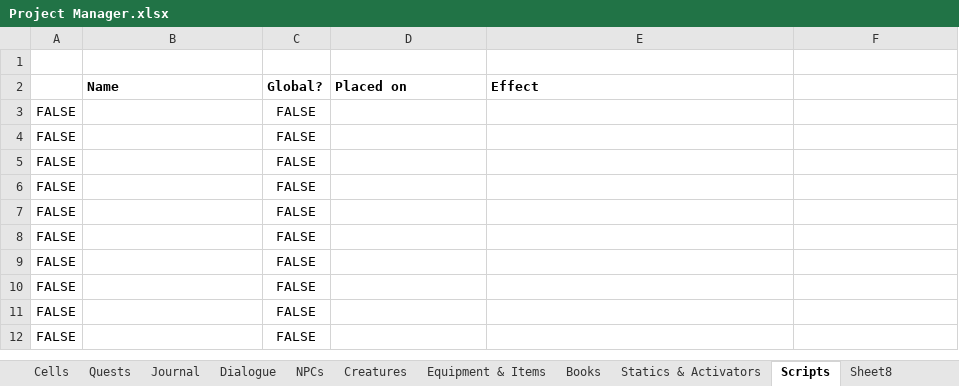
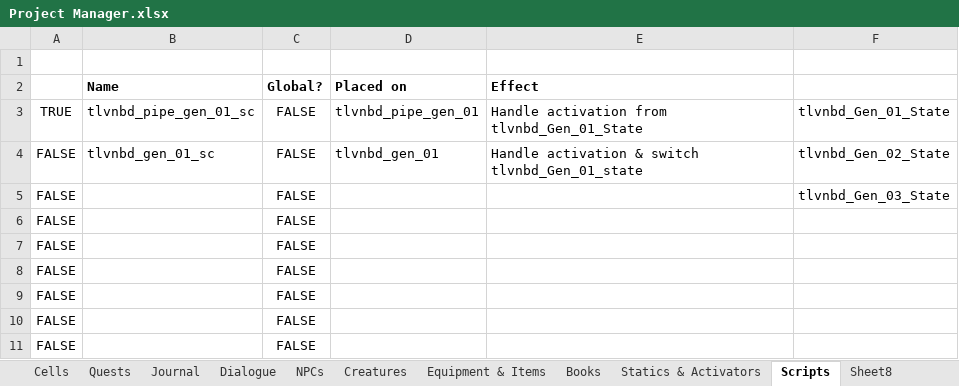
Before and after one commit to VesnaBrucoms/ncharnulal-bethaleft-dungeon, an Excel workbook: Docs/Project Manager.xlsx, sheet Scripts, drawn as a sheet; only a part is shown; the shorter side is filled out with more unchanged rows; values as stored, in another font and other column widths than the file's, no borders; conditional formats not drawn; removed rows and columns are numbered as before the commit, all else as after; the diff names each change by its address in the sheet, - before the commit and + after, or states it on an @@ line.

Commit message:
Update: clean up and placing gen01 pipes

```diff
--- a/Docs/Project Manager.xlsx (sheet Scripts)
+++ b/Docs/Project Manager.xlsx (sheet Scripts)
-row 3: FALSE |  | FALSE
+row 3: TRUE | tlvnbd_pipe_gen_01_sc | FALSE | tlvnbd_pipe_gen_01 | Handle activation from tlvnbd_Gen_01_State | tlvnbd_Gen_01_State
-B4 (Name): (empty)
+B4 (Name): tlvnbd_gen_01_sc
-D4 (Placed on): (empty)
+D4 (Placed on): tlvnbd_gen_01
-E4 (Effect): (empty)
+E4 (Effect): Handle activation & switch tlvnbd_Gen_01_state
-F4: (empty)
+F4: tlvnbd_Gen_02_State
-F5: (empty)
+F5: tlvnbd_Gen_03_State
```
Also changed, not shown: sheet Statics & Activators, 2 other files.
